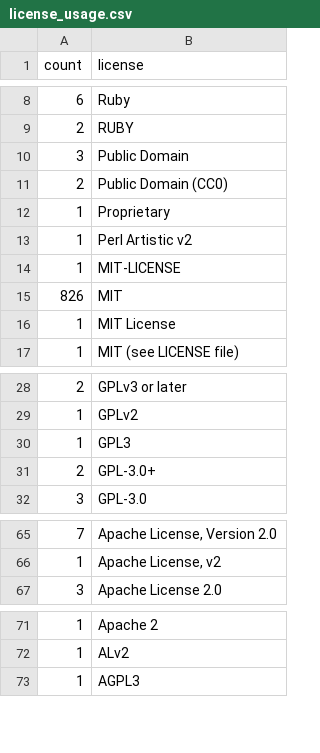
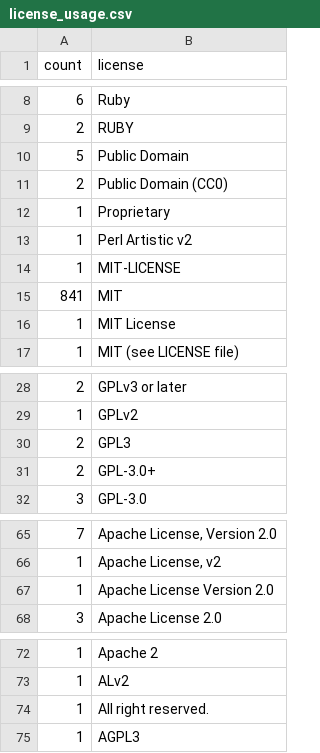
Before and after one commit to bf4/gemproject, a CSV file: license_usage.csv, drawn as a sheet; only a part is shown, gaps mark what is left out.

Commit message:
Update license usage

```diff
--- a/license_usage.csv
+++ b/license_usage.csv
@@ -9,3 +9,3 @@ count,license
 2,"RUBY"
-3,"Public Domain"
+5,"Public Domain"
 2,"Public Domain (CC0)"
@@ -14,3 +14,3 @@ count,license
 1,"MIT-LICENSE"
-826,"MIT"
+841,"MIT"
 1,"MIT License"
@@ -29,3 +29,3 @@ count,license
 1,"GPLv2"
-1,"GPL3"
+2,"GPL3"
 2,"GPL-3.0+"
@@ -66,2 +66,3 @@ count,license
 1,"Apache License, v2"
+1,"Apache License Version 2.0"
 3,"Apache License 2.0"
@@ -72,2 +73,3 @@ count,license
 1,"ALv2"
+1,"All right reserved."
 1,"AGPL3"
```
